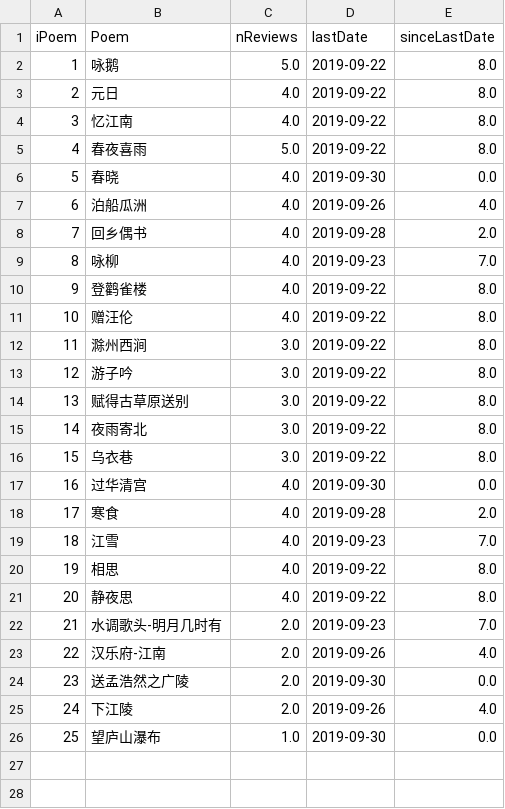
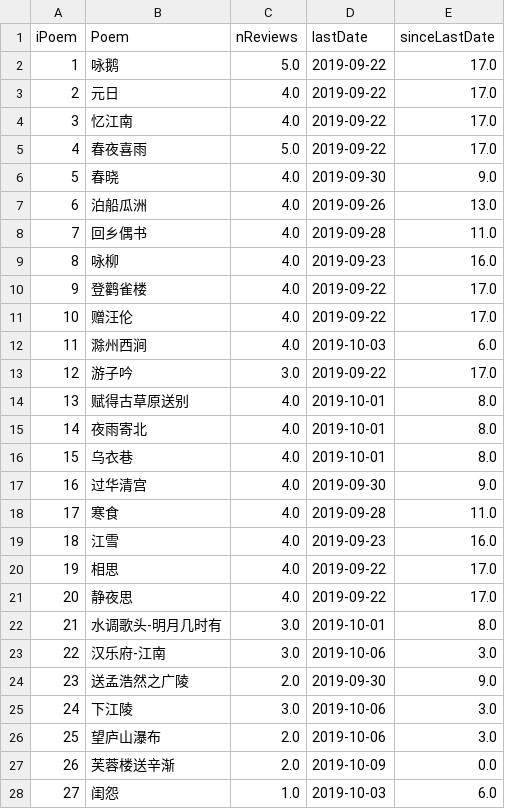
Before and after one commit to tuning/recitePoem, a CSV file: result/result.csv, drawn as a sheet; only a part is shown; the diff covers the shown part only.

```diff
--- a/result/result.csv
+++ b/result/result.csv
@@ -1,26 +1,28 @@
 iPoem,Poem,nReviews,lastDate,sinceLastDate
-1,咏鹅,5.0,2019-09-22,8.0
-2,元日,4.0,2019-09-22,8.0
-3,忆江南,4.0,2019-09-22,8.0
-4,春夜喜雨,5.0,2019-09-22,8.0
-5,春晓,4.0,2019-09-30,0.0
-6,泊船瓜洲,4.0,2019-09-26,4.0
-7,回乡偶书,4.0,2019-09-28,2.0
-8,咏柳,4.0,2019-09-23,7.0
-9,登鹳雀楼,4.0,2019-09-22,8.0
-10,赠汪伦,4.0,2019-09-22,8.0
-11,滁州西涧,3.0,2019-09-22,8.0
-12,游子吟,3.0,2019-09-22,8.0
-13,赋得古草原送别,3.0,2019-09-22,8.0
-14,夜雨寄北,3.0,2019-09-22,8.0
-15,乌衣巷,3.0,2019-09-22,8.0
-16,过华清宫,4.0,2019-09-30,0.0
-17,寒食,4.0,2019-09-28,2.0
-18,江雪,4.0,2019-09-23,7.0
-19,相思,4.0,2019-09-22,8.0
-20,静夜思,4.0,2019-09-22,8.0
-21,水调歌头-明月几时有,2.0,2019-09-23,7.0
-22,汉乐府-江南,2.0,2019-09-26,4.0
-23,送孟浩然之广陵,2.0,2019-09-30,0.0
-24,下江陵,2.0,2019-09-26,4.0
-25,望庐山瀑布,1.0,2019-09-30,0.0
+1,咏鹅,5.0,2019-09-22,17.0
+2,元日,4.0,2019-09-22,17.0
+3,忆江南,4.0,2019-09-22,17.0
+4,春夜喜雨,5.0,2019-09-22,17.0
+5,春晓,4.0,2019-09-30,9.0
+6,泊船瓜洲,4.0,2019-09-26,13.0
+7,回乡偶书,4.0,2019-09-28,11.0
+8,咏柳,4.0,2019-09-23,16.0
+9,登鹳雀楼,4.0,2019-09-22,17.0
+10,赠汪伦,4.0,2019-09-22,17.0
+11,滁州西涧,4.0,2019-10-03,6.0
+12,游子吟,3.0,2019-09-22,17.0
+13,赋得古草原送别,4.0,2019-10-01,8.0
+14,夜雨寄北,4.0,2019-10-01,8.0
+15,乌衣巷,4.0,2019-10-01,8.0
+16,过华清宫,4.0,2019-09-30,9.0
+17,寒食,4.0,2019-09-28,11.0
+18,江雪,4.0,2019-09-23,16.0
+19,相思,4.0,2019-09-22,17.0
+20,静夜思,4.0,2019-09-22,17.0
+21,水调歌头-明月几时有,3.0,2019-10-01,8.0
+22,汉乐府-江南,3.0,2019-10-06,3.0
+23,送孟浩然之广陵,2.0,2019-09-30,9.0
+24,下江陵,3.0,2019-10-06,3.0
+25,望庐山瀑布,2.0,2019-10-06,3.0
+26,芙蓉楼送辛渐,2.0,2019-10-09,0.0
+27,闺怨,1.0,2019-10-03,6.0
```
Also changed, not shown: 5 added rows elsewhere in this file, 3 other files.
